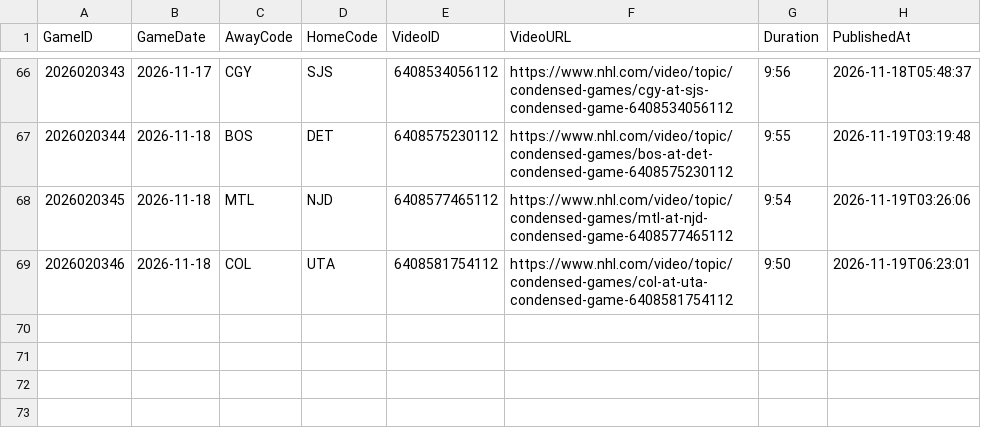
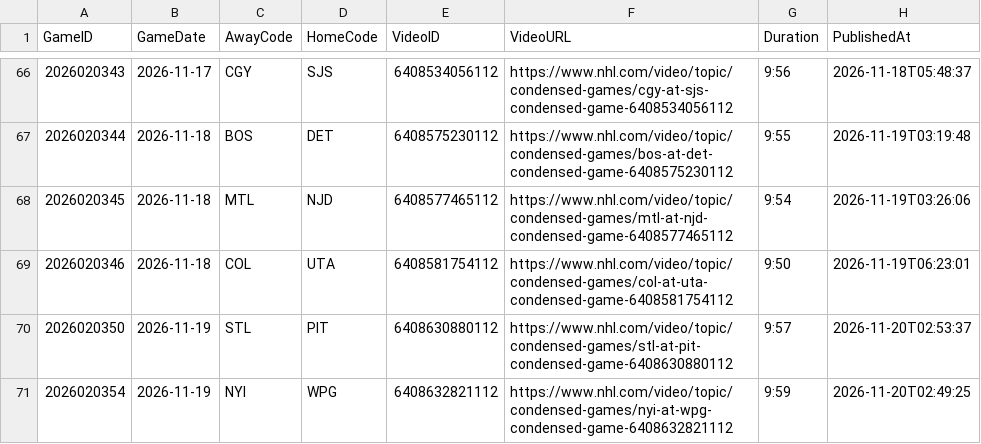
Before and after one commit to skaterbosse/hockey, a CSV file: statsByDate/data/recaps/NHL_CondensedGames.csv, drawn as a sheet; only a part is shown, gaps mark what is left out; the diff names each change by its address in the sheet, - before the commit and + after, or states it on an @@ line.

```diff
--- a/statsByDate/data/recaps/NHL_CondensedGames.csv
+++ b/statsByDate/data/recaps/NHL_CondensedGames.csv
+row 70: 2026020350 | 2026-11-19 | STL | PIT | 6408630880112 | https://www.nhl.com/video/topic/condensed-games/stl-at-pit-condensed-game-6408630880112 | 9:57 | 2026-11-20T02:53:37
+row 71: 2026020354 | 2026-11-19 | NYI | WPG | 6408632821112 | https://www.nhl.com/video/topic/condensed-games/nyi-at-wpg-condensed-game-6408632821112 | 9:59 | 2026-11-20T02:49:25
```
Also changed, not shown: statsByDate/data/games/Games_2026-11-19.csv, statsByDate/data/playerstats/Goals_2026-11-19.csv, 37 other files.
